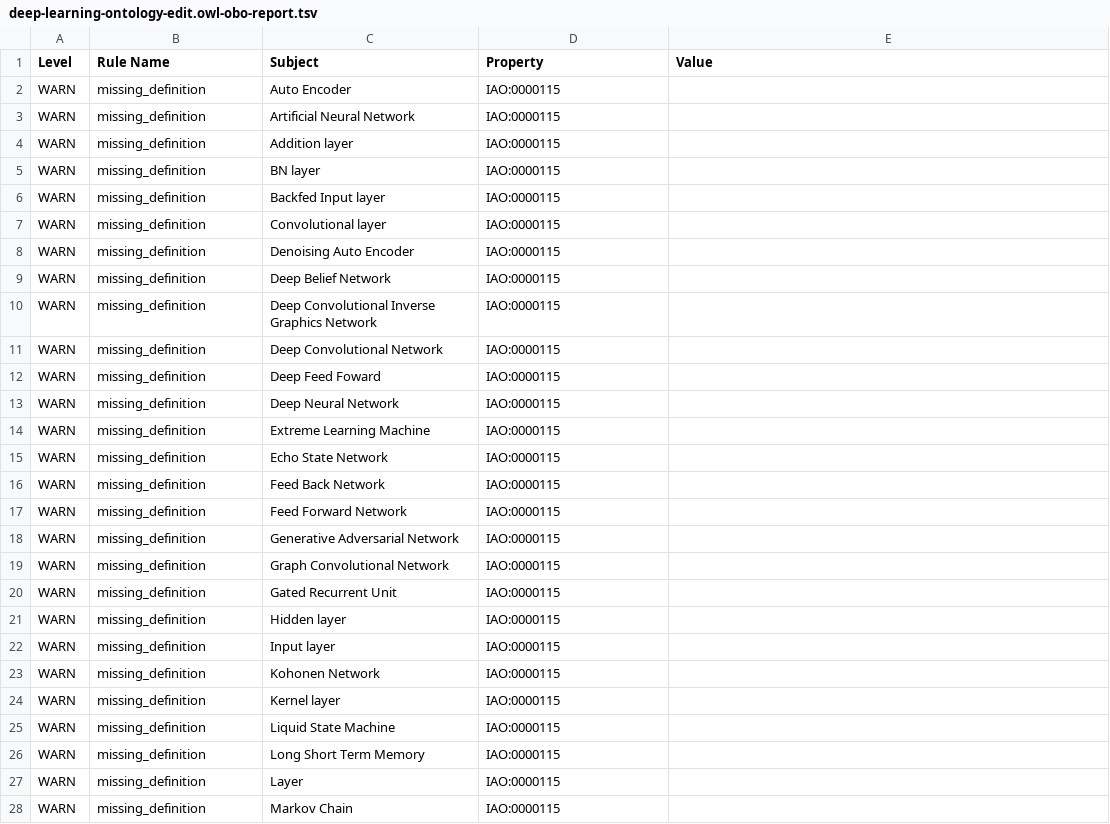
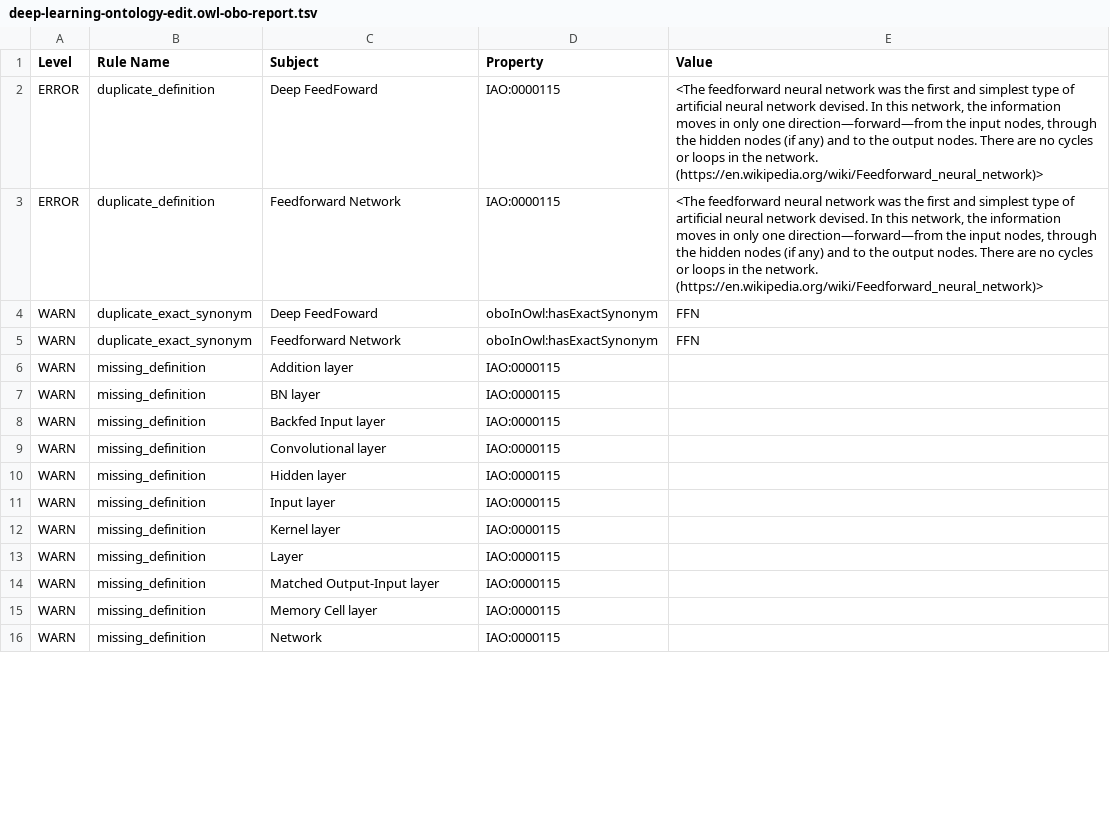
Before and after one commit to berkeleybop/artificial-intelligence-ontology, a TSV file: src/ontology/reports/deep-learning-ontology-edit.owl-obo-report.tsv, drawn as a sheet; only a part is shown; the shorter side is filled out with more unchanged rows; the diff covers the shown part only.

```diff
--- a/src/ontology/reports/deep-learning-ontology-edit.owl-obo-report.tsv
+++ b/src/ontology/reports/deep-learning-ontology-edit.owl-obo-report.tsv
@@ -1,4 +1,6 @@
 Level	Rule Name	Subject	Property	Value
-WARN	missing_definition	Auto Encoder	IAO:0000115	
-WARN	missing_definition	Artificial Neural Network	IAO:0000115	
+ERROR	duplicate_definition	Deep FeedFoward	IAO:0000115	<The feedforward neural network was the first and simplest type of artificial neural network devised. In this network, the information moves in only one direction—forward—from the input nodes, through the hidden nodes (if any) and to the output nodes. There are no cycles or loops in the network. (https://en.wikipedia.org/wiki/Feedforward_neural_network)>
+ERROR	duplicate_definition	Feedforward Network	IAO:0000115	<The feedforward neural network was the first and simplest type of artificial neural network devised. In this network, the information moves in only one direction—forward—from the input nodes, through the hidden nodes (if any) and to the output nodes. There are no cycles or loops in the network. (https://en.wikipedia.org/wiki/Feedforward_neural_network)>
+WARN	duplicate_exact_synonym	Deep FeedFoward	oboInOwl:hasExactSynonym	FFN
+WARN	duplicate_exact_synonym	Feedforward Network	oboInOwl:hasExactSynonym	FFN
 WARN	missing_definition	Addition layer	IAO:0000115	
@@ -7,22 +9,5 @@ WARN	missing_definition	Backfed Input layer	IAO:0000115
 WARN	missing_definition	Convolutional layer	IAO:0000115	
-WARN	missing_definition	Denoising Auto Encoder	IAO:0000115	
-WARN	missing_definition	Deep Belief Network	IAO:0000115	
-WARN	missing_definition	Deep Convolutional Inverse Graphics Network	IAO:0000115	
-WARN	missing_definition	Deep Convolutional Network	IAO:0000115	
-WARN	missing_definition	Deep Feed Foward	IAO:0000115	
-WARN	missing_definition	Deep Neural Network	IAO:0000115	
-WARN	missing_definition	Extreme Learning Machine	IAO:0000115	
-WARN	missing_definition	Echo State Network	IAO:0000115	
-WARN	missing_definition	Feed Back Network	IAO:0000115	
-WARN	missing_definition	Feed Forward Network	IAO:0000115	
-WARN	missing_definition	Generative Adversarial Network	IAO:0000115	
-WARN	missing_definition	Graph Convolutional Network	IAO:0000115	
-WARN	missing_definition	Gated Recurrent Unit	IAO:0000115	
 WARN	missing_definition	Hidden layer	IAO:0000115	
 WARN	missing_definition	Input layer	IAO:0000115	
-WARN	missing_definition	Kohonen Network	IAO:0000115	
 WARN	missing_definition	Kernel layer	IAO:0000115	
-WARN	missing_definition	Liquid State Machine	IAO:0000115	
-WARN	missing_definition	Long Short Term Memory	IAO:0000115	
 WARN	missing_definition	Layer	IAO:0000115	
-WARN	missing_definition	Markov Chain	IAO:0000115	
```
Also changed, not shown: 6 added rows, 14 removed rows and 3 edited cells elsewhere in this file, 2 other files.
